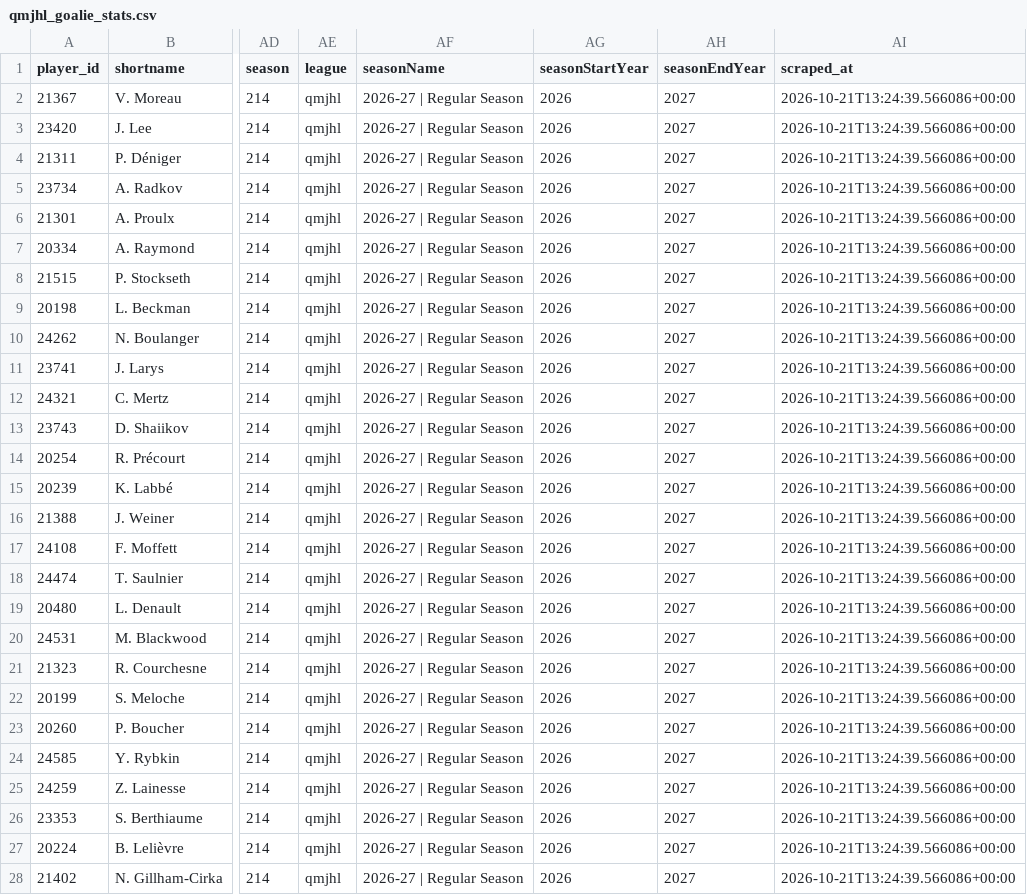
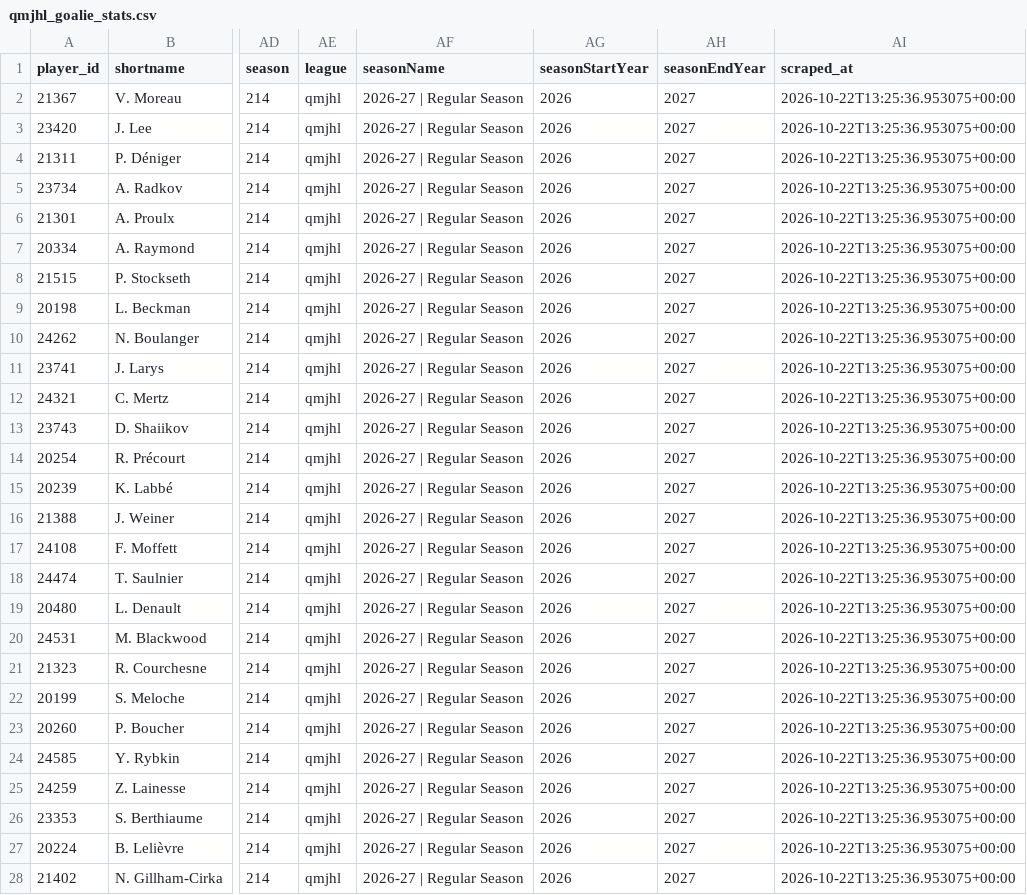
Before and after one commit to KyleMcC11/sticksup-hockey, a CSV file: public/data/qmjhl_goalie_stats.csv, drawn as a sheet; only a part is shown, gaps mark what is left out; the diff covers the shown part only; the diff names each change by its address in the sheet, - before the commit and + after, or states it on an @@ line.

```diff
--- a/public/data/qmjhl_goalie_stats.csv
+++ b/public/data/qmjhl_goalie_stats.csv
-AI2:AI28 (scraped_at): 2026-10-21T13:24:39.566086+00:00
+AI2:AI28 (scraped_at): 2026-10-22T13:25:36.953075+00:00
```
Also changed, not shown: 14 edited cells elsewhere in this file, public/data/qmjhl_player_stats.csv, public/data/qmjhl_rosters.csv, 2 other files.
